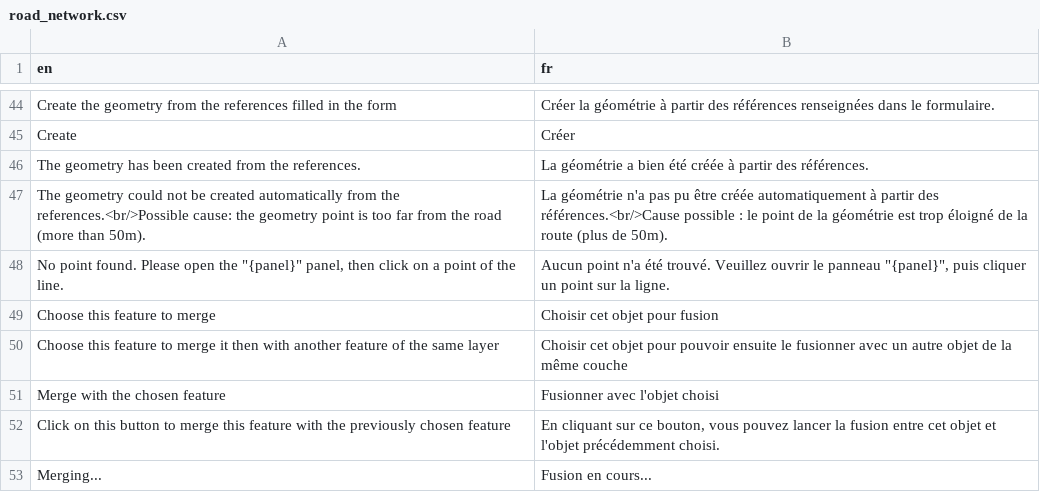
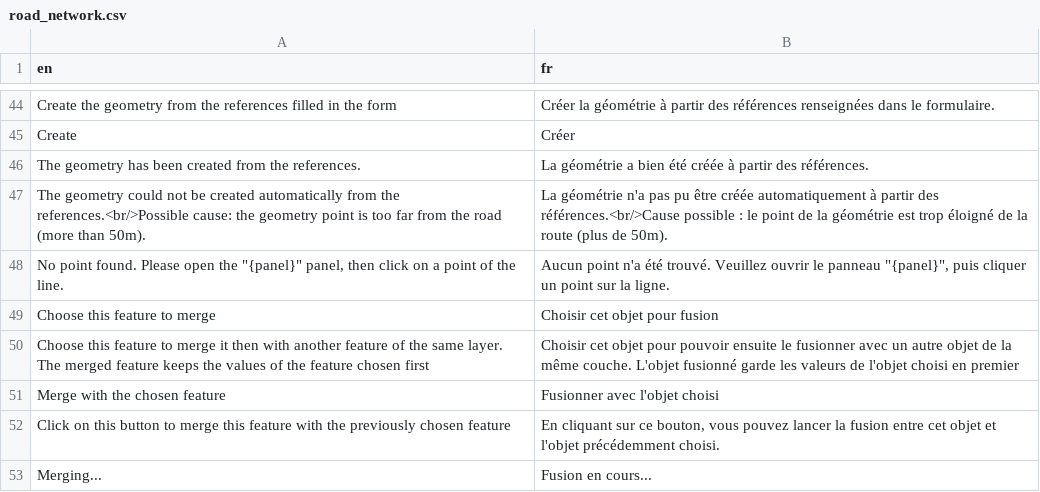
Before and after one commit to 3liz/qgis-road-network-plugin, a CSV file: docs/media/road_network.csv, drawn as a sheet; only a part is shown, gaps mark what is left out.

Commit message:
Managed objects - Merge: keep the feature chosen first & calculate its references
* merge_table_linestring_features: keep the feature A, chosen first by the user, with its field values, instead of the feature with the lowest start references
* Calculate the references of the merged feature, and its cumulative distances, from the merged line in the road direction
* Lizmap: tell in the title of the merge button that the values of the feature chosen first are kept, and keep its popup after the merge

```diff
--- a/docs/media/road_network.csv
+++ b/docs/media/road_network.csv
@@ -49,3 +49,3 @@ The geometry could not be created automatically from the references.<br/>Possibl
 Choose this feature to merge,Choisir cet objet pour fusion
-Choose this feature to merge it then with another feature of the same layer,Choisir cet objet pour pouvoir ensuite le fusionner avec un autre objet de la même couche
+"Choose this feature to merge it then with another feature of the same layer. The merged feature keeps the values of the feature chosen first","Choisir cet objet pour pouvoir ensuite le fusionner avec un autre objet de la même couche. L'objet fusionné garde les valeurs de l'objet choisi en premier"
 Merge with the chosen feature,Fusionner avec l'objet choisi
```
Also changed, not shown: 7 other files.
